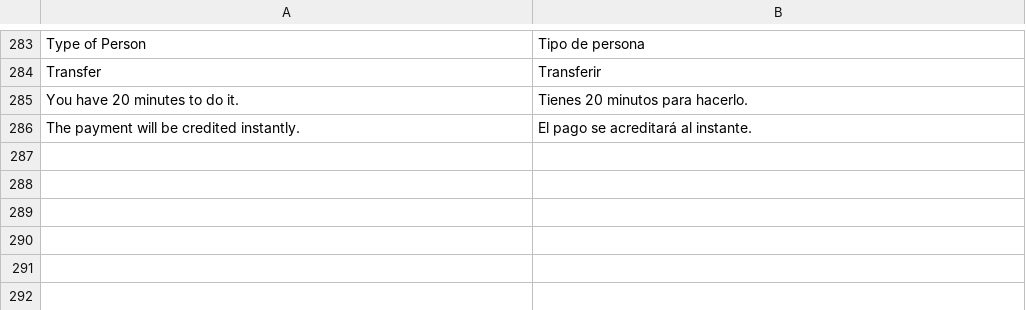
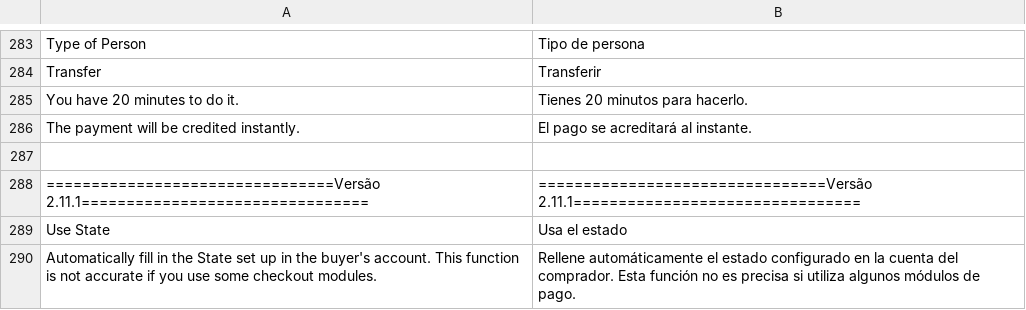
Before and after one commit to mercadopago/cart-magento, a CSV file: 1.6.x-1.9.x/app/locale/es_MX/MercadoPago_Core.csv, drawn as a sheet; only a part is shown, gaps mark what is left out.

Commit message:
Added option to enable or disable the option to use state

```diff
--- a/1.6.x-1.9.x/app/locale/es_MX/MercadoPago_Core.csv
+++ b/1.6.x-1.9.x/app/locale/es_MX/MercadoPago_Core.csv
@@ -291 +291,5 @@
 "The payment will be credited instantly.", "El pago se acreditará al instante."
+
+"================================Versão 2.11.1================================", "================================Versão 2.11.1================================"
+"Use State","Usa el estado"
+"Automatically fill in the State set up in the buyer's account. This function is not accurate if you use some checkout modules.","Rellene automáticamente el estado configurado en la cuenta del comprador. Esta función no es precisa si utiliza algunos módulos de pago."
```
Also changed, not shown: 16 other files.
